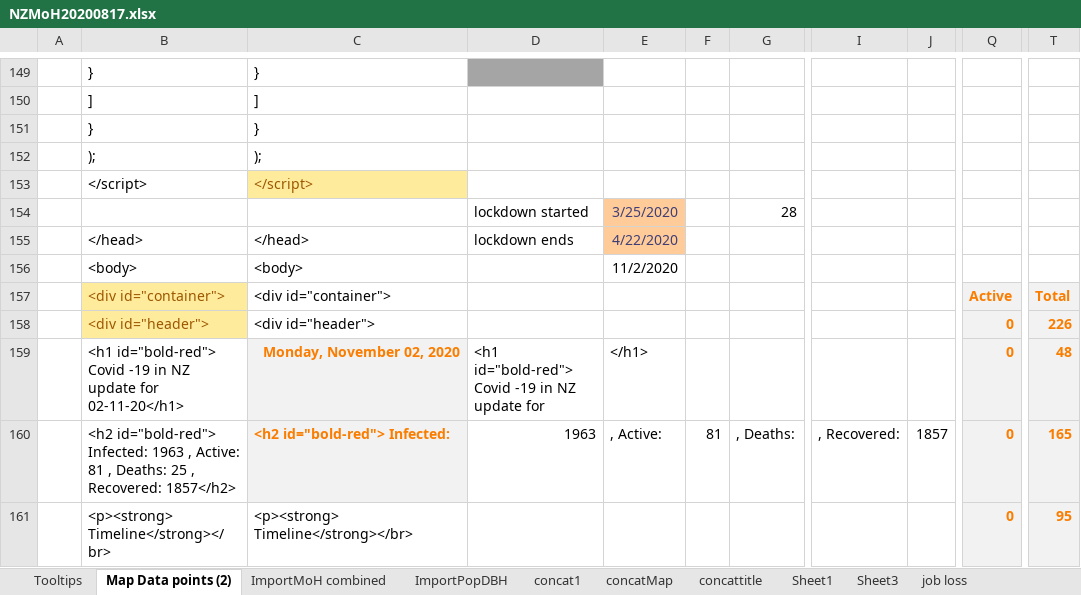
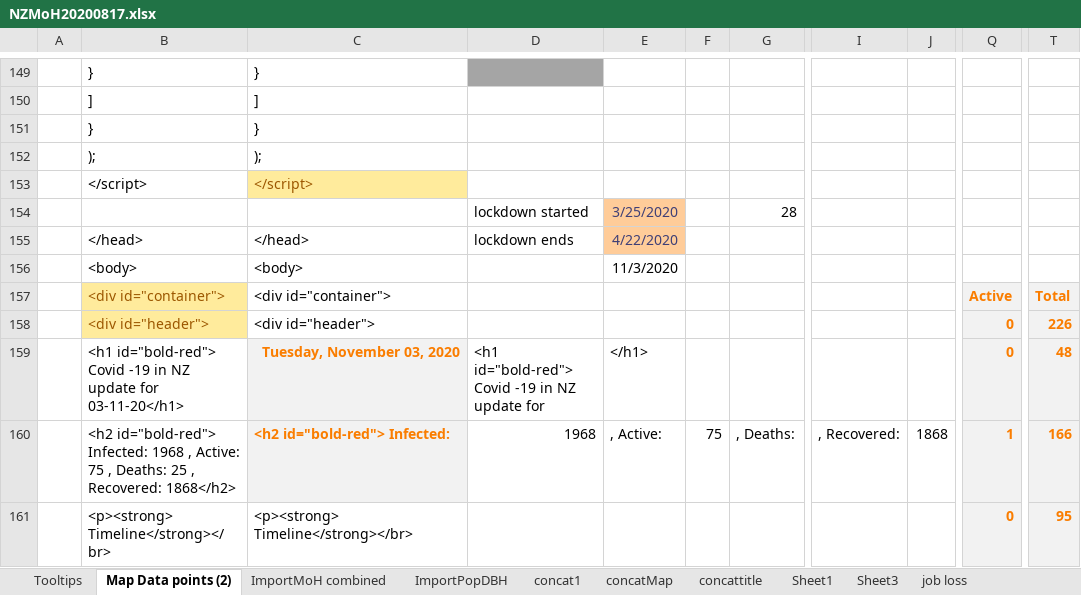
Before and after one commit to drakemax/TestGraphPage, an Excel workbook: NZMoH20200817.xlsx, sheet Map Data points (2), drawn as a sheet; only a part is shown, gaps mark what is left out; values as stored, in another font and other column widths than the file's, no borders; the diff covers the shown part only; the diff names each change by its address in the sheet, - before the commit and + after, or states it on an @@ line.

```diff
--- a/NZMoH20200817.xlsx (sheet Map Data points (2))
+++ b/NZMoH20200817.xlsx (sheet Map Data points (2))
-E156: 11/2/2020
+E156: 11/3/2020
-B159: …update for 02-11-20</h1>
+B159: …update for 03-11-20</h1>
-C159: Monday, November 02, 2020
+C159: Tuesday, November 03, 2020
-B160: …id="bold-red"> Infected: 1963 , Active: 81 , Deaths: 25 , Recovered: 1857</h2>
+B160: …id="bold-red"> Infected: 1968 , Active: 75 , Deaths: 25 , Recovered: 1868</h2>
-D160: 1963
+D160: 1968
-F160: 81
+F160: 75
-J160: 1857
+J160: 1868
-Q160: 0
+Q160: 1
-T160: 165
+T160: 166
```
Also changed, not shown: 52 edited cells elsewhere in this sheet, sheet ImportMoH combined, sheet Tooltips, 1 other file.
